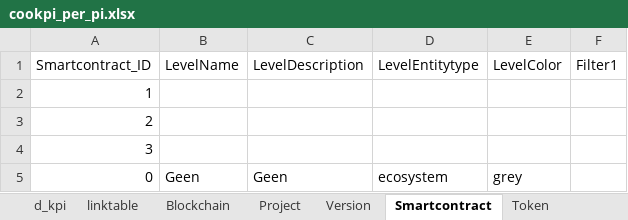
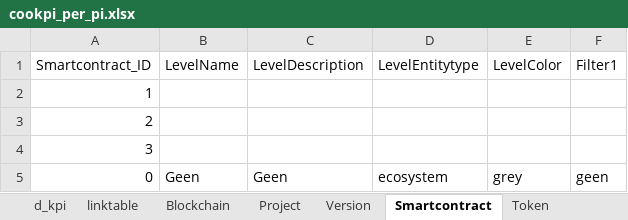
Before and after one commit to nickhessing/cookpiapp, an Excel workbook: src/assets/Attributes/dashboard_data/cookpi_per_pi.xlsx, sheet Smartcontract, drawn as a sheet; values as stored, in another font and other column widths than the file's, no borders; the diff names each change by its address in the sheet, - before the commit and + after, or states it on an @@ line.

```diff
--- a/src/assets/Attributes/dashboard_data/cookpi_per_pi.xlsx (sheet Smartcontract)
+++ b/src/assets/Attributes/dashboard_data/cookpi_per_pi.xlsx (sheet Smartcontract)
-F5 (Filter1): (empty)
+F5 (Filter1): geen
```
Also changed, not shown: sheet Project, sheet linktable, sheet Token, sheet Version, sheet Blockchain, 6 other files.
